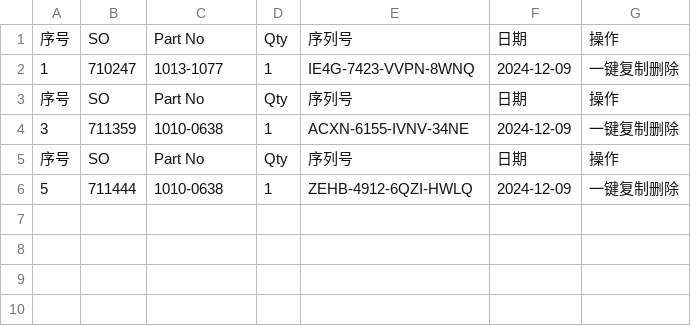
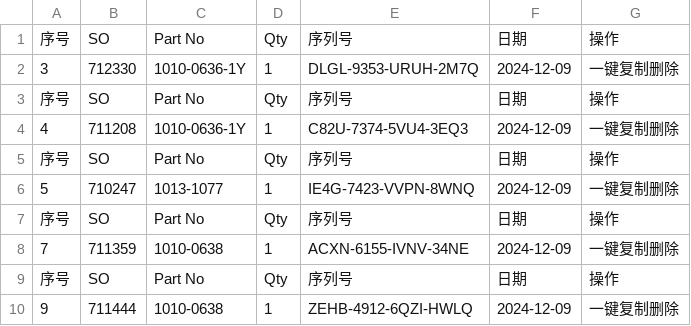
Before and after one commit to Ricky-cloud-star/Zenactcod, a CSV file: data/data.csv, drawn as a sheet.

Commit message:
Update data

```diff
--- a/data/data.csv
+++ b/data/data.csv
@@ -1,6 +1,10 @@
 序号,SO,Part No,Qty,序列号,日期,操作
-1,710247,1013-1077,1,IE4G-7423-VVPN-8WNQ,2024-12-09,一键复制删除
+3,712330,1010-0636-1Y,1,DLGL-9353-URUH-2M7Q,2024-12-09,一键复制删除
 序号,SO,Part No,Qty,序列号,日期,操作
-3,711359,1010-0638,1,ACXN-6155-IVNV-34NE,2024-12-09,一键复制删除
+4,711208,1010-0636-1Y,1,C82U-7374-5VU4-3EQ3,2024-12-09,一键复制删除
 序号,SO,Part No,Qty,序列号,日期,操作
-5,711444,1010-0638,1,ZEHB-4912-6QZI-HWLQ,2024-12-09,一键复制删除
+5,710247,1013-1077,1,IE4G-7423-VVPN-8WNQ,2024-12-09,一键复制删除
+序号,SO,Part No,Qty,序列号,日期,操作
+7,711359,1010-0638,1,ACXN-6155-IVNV-34NE,2024-12-09,一键复制删除
+序号,SO,Part No,Qty,序列号,日期,操作
+9,711444,1010-0638,1,ZEHB-4912-6QZI-HWLQ,2024-12-09,一键复制删除
```
